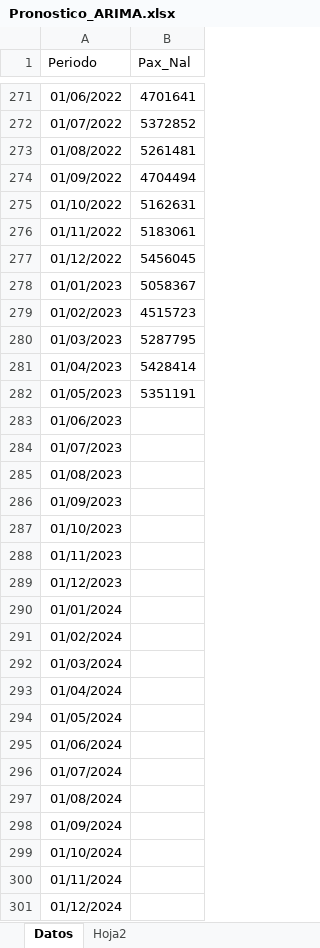
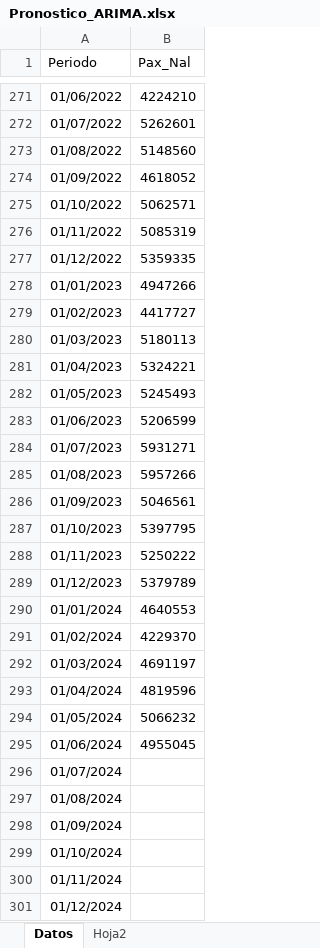
Before and after one commit to benjov/Series-Tiempo-2024, an Excel workbook: Clase_10/Pronostico_ARIMA.xlsx, sheet Datos, drawn as a sheet; only a part is shown, gaps mark what is left out; values as stored, in another font and other column widths than the file's, no borders; the diff covers the shown part only; the diff names each change by its address in the sheet, - before the commit and + after, or states it on an @@ line.

```diff
--- a/Clase_10/Pronostico_ARIMA.xlsx (sheet Datos)
+++ b/Clase_10/Pronostico_ARIMA.xlsx (sheet Datos)
-B271 (Pax_Nal): 4701641
+B271 (Pax_Nal): 4224210
-B272 (Pax_Nal): 5372852
+B272 (Pax_Nal): 5262601
-B273 (Pax_Nal): 5261481
+B273 (Pax_Nal): 5148560
-B274 (Pax_Nal): 4704494
+B274 (Pax_Nal): 4618052
-B275 (Pax_Nal): 5162631
+B275 (Pax_Nal): 5062571
-B276 (Pax_Nal): 5183061
+B276 (Pax_Nal): 5085319
-B277 (Pax_Nal): 5456045
+B277 (Pax_Nal): 5359335
-B278 (Pax_Nal): 5058367
+B278 (Pax_Nal): 4947266
-B279 (Pax_Nal): 4515723
+B279 (Pax_Nal): 4417727
-B280 (Pax_Nal): 5287795
+B280 (Pax_Nal): 5180113
-B281 (Pax_Nal): 5428414
+B281 (Pax_Nal): 5324221
-B282 (Pax_Nal): 5351191
+B282 (Pax_Nal): 5245493
-B283 (Pax_Nal): (empty)
+B283 (Pax_Nal): 5206599
-B284 (Pax_Nal): (empty)
+B284 (Pax_Nal): 5931271
-B285 (Pax_Nal): (empty)
+B285 (Pax_Nal): 5957266
-B286 (Pax_Nal): (empty)
+B286 (Pax_Nal): 5046561
-B287 (Pax_Nal): (empty)
+B287 (Pax_Nal): 5397795
-B288 (Pax_Nal): (empty)
+B288 (Pax_Nal): 5250222
-B289 (Pax_Nal): (empty)
+B289 (Pax_Nal): 5379789
-B290 (Pax_Nal): (empty)
+B290 (Pax_Nal): 4640553
-B291 (Pax_Nal): (empty)
+B291 (Pax_Nal): 4229370
-B292 (Pax_Nal): (empty)
+B292 (Pax_Nal): 4691197
-B293 (Pax_Nal): (empty)
+B293 (Pax_Nal): 4819596
-B294 (Pax_Nal): (empty)
+B294 (Pax_Nal): 5066232
-B295 (Pax_Nal): (empty)
+B295 (Pax_Nal): 4955045
```
Also changed, not shown: 13 added rows and 25 edited cells elsewhere in this sheet, Clase_10/Predict_Base_Transporte_ARIMA.xlsx, 10 other files.
